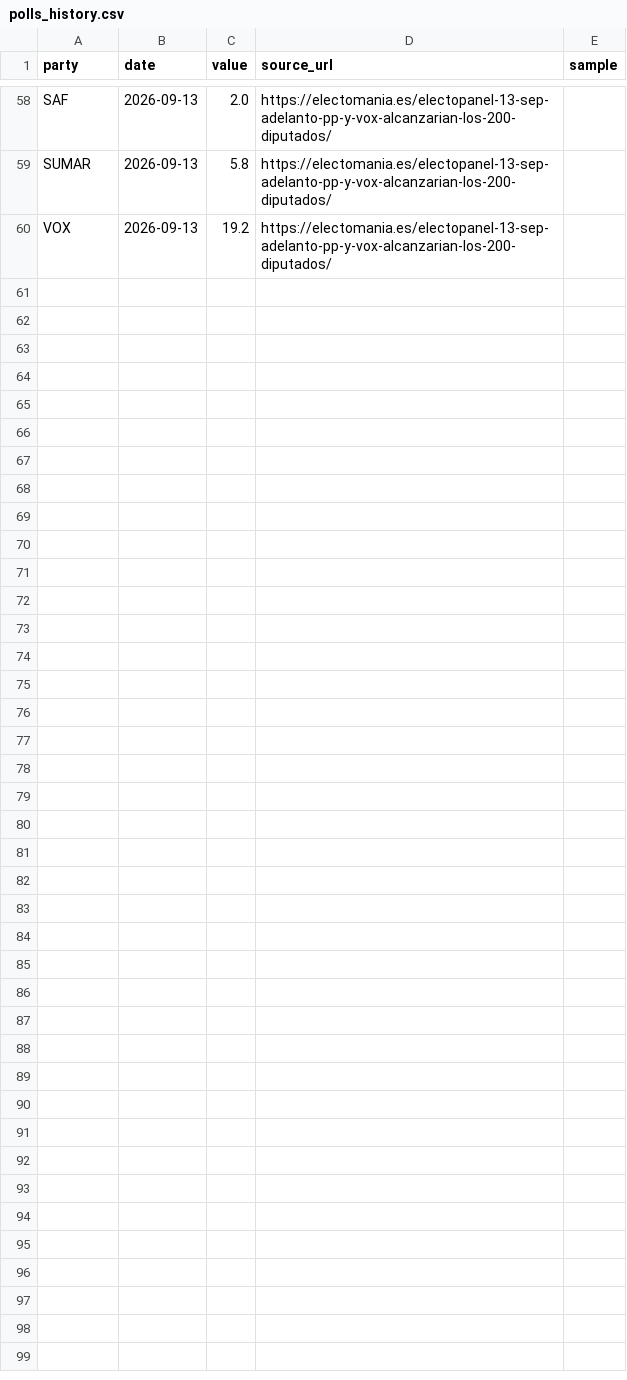
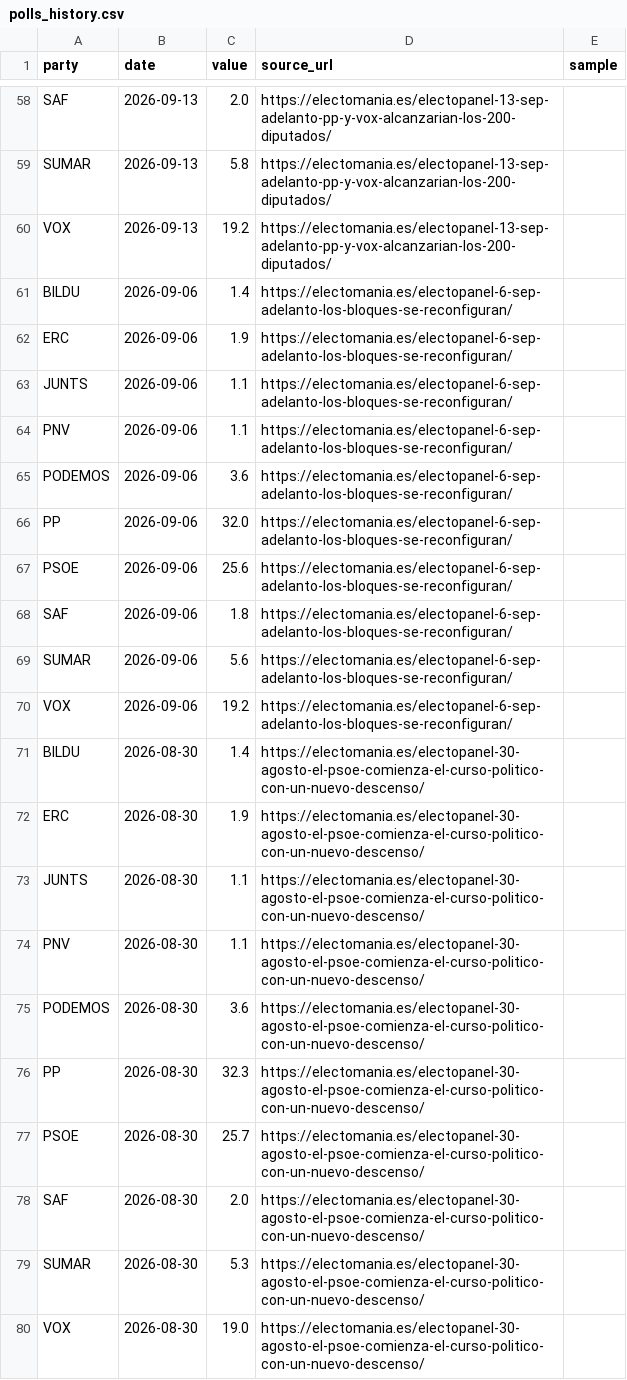
Before and after one commit to mcasrom/elecciones29n-osint, a CSV file: data/polls_history.csv, drawn as a sheet; only a part is shown, gaps mark what is left out.

```diff
--- a/data/polls_history.csv
+++ b/data/polls_history.csv
@@ -60 +60,21 @@ SUMAR,2026-09-13,5.8,https://electomania.es/electopanel-13-sep-adelanto-pp-y-vox
 VOX,2026-09-13,19.2,https://electomania.es/electopanel-13-sep-adelanto-pp-y-vox-alcanzarian-los-200-diputados/,
+BILDU,2026-09-06,1.4,https://electomania.es/electopanel-6-sep-adelanto-los-bloques-se-reconfiguran/,
+ERC,2026-09-06,1.9,https://electomania.es/electopanel-6-sep-adelanto-los-bloques-se-reconfiguran/,
+JUNTS,2026-09-06,1.1,https://electomania.es/electopanel-6-sep-adelanto-los-bloques-se-reconfiguran/,
+PNV,2026-09-06,1.1,https://electomania.es/electopanel-6-sep-adelanto-los-bloques-se-reconfiguran/,
+PODEMOS,2026-09-06,3.6,https://electomania.es/electopanel-6-sep-adelanto-los-bloques-se-reconfiguran/,
+PP,2026-09-06,32.0,https://electomania.es/electopanel-6-sep-adelanto-los-bloques-se-reconfiguran/,
+PSOE,2026-09-06,25.6,https://electomania.es/electopanel-6-sep-adelanto-los-bloques-se-reconfiguran/,
+SAF,2026-09-06,1.8,https://electomania.es/electopanel-6-sep-adelanto-los-bloques-se-reconfiguran/,
+SUMAR,2026-09-06,5.6,https://electomania.es/electopanel-6-sep-adelanto-los-bloques-se-reconfiguran/,
+VOX,2026-09-06,19.2,https://electomania.es/electopanel-6-sep-adelanto-los-bloques-se-reconfiguran/,
+BILDU,2026-08-30,1.4,https://electomania.es/electopanel-30-agosto-el-psoe-comienza-el-curso-politico-con-un-nuevo-descenso/,
+ERC,2026-08-30,1.9,https://electomania.es/electopanel-30-agosto-el-psoe-comienza-el-curso-politico-con-un-nuevo-descenso/,
+JUNTS,2026-08-30,1.1,https://electomania.es/electopanel-30-agosto-el-psoe-comienza-el-curso-politico-con-un-nuevo-descenso/,
+PNV,2026-08-30,1.1,https://electomania.es/electopanel-30-agosto-el-psoe-comienza-el-curso-politico-con-un-nuevo-descenso/,
+PODEMOS,2026-08-30,3.6,https://electomania.es/electopanel-30-agosto-el-psoe-comienza-el-curso-politico-con-un-nuevo-descenso/,
+PP,2026-08-30,32.3,https://electomania.es/electopanel-30-agosto-el-psoe-comienza-el-curso-politico-con-un-nuevo-descenso/,
+PSOE,2026-08-30,25.7,https://electomania.es/electopanel-30-agosto-el-psoe-comienza-el-curso-politico-con-un-nuevo-descenso/,
+SAF,2026-08-30,2.0,https://electomania.es/electopanel-30-agosto-el-psoe-comienza-el-curso-politico-con-un-nuevo-descenso/,
+SUMAR,2026-08-30,5.3,https://electomania.es/electopanel-30-agosto-el-psoe-comienza-el-curso-politico-con-un-nuevo-descenso/,
+VOX,2026-08-30,19.0,https://electomania.es/electopanel-30-agosto-el-psoe-comienza-el-curso-politico-con-un-nuevo-descenso/,
```
Also changed, not shown: 13 other files.
